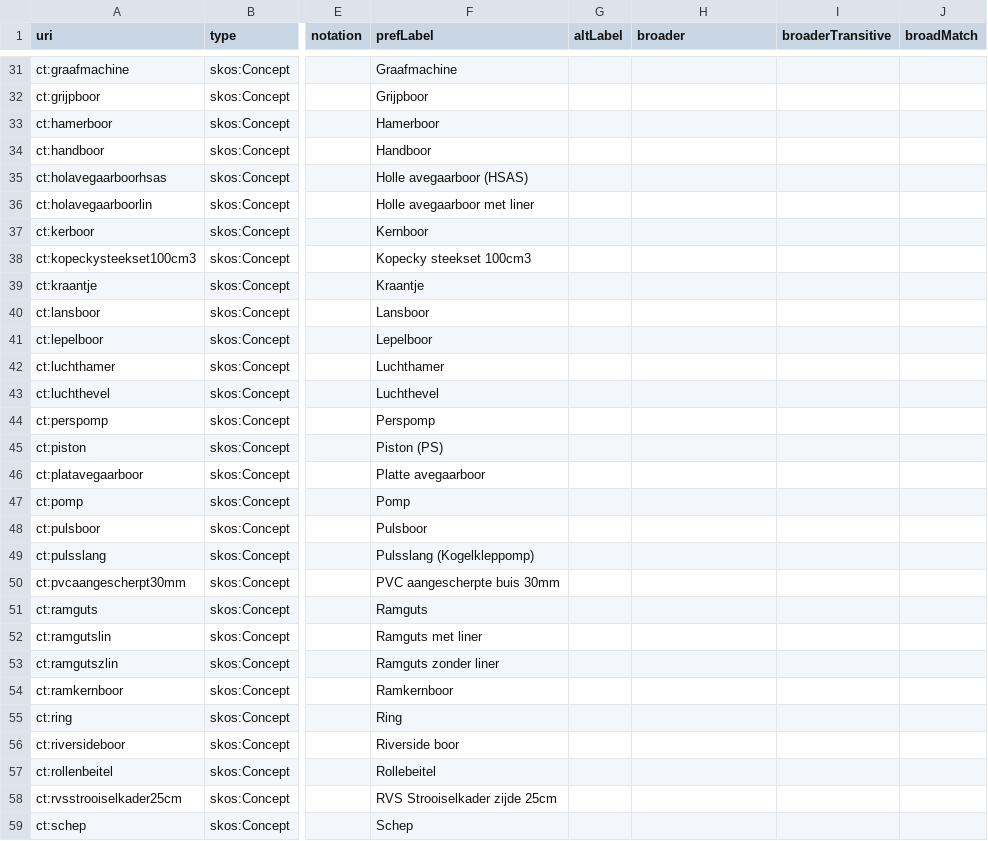
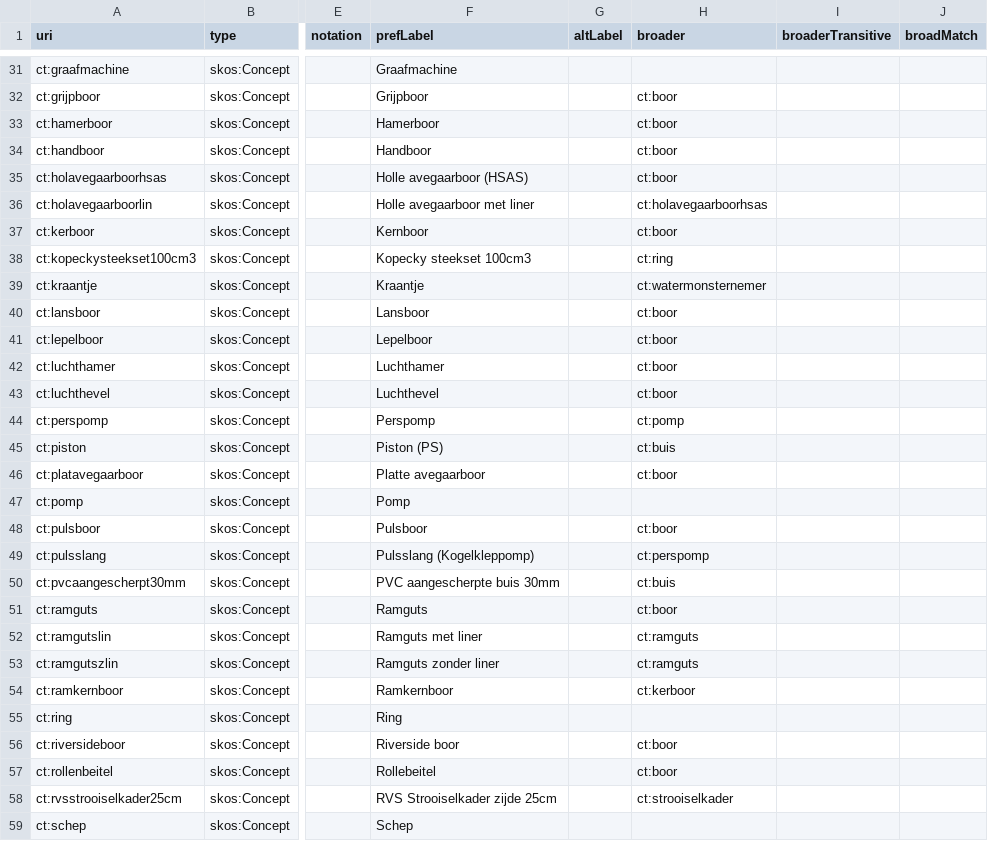
Before and after one commit to bodemenondergrond/codelijst-bemonsteringsinstrument, a CSV file: src/main/resources/be/vlaanderen/bodemenondergrond/data/id/conceptscheme/bemonsteringsinstrument/bemonsteringsinstrument.csv, drawn as a sheet; only a part is shown, gaps mark what is left out; the diff covers the shown part only; the diff names each change by its address in the sheet, - before the commit and + after, or states it on an @@ line.

```diff
--- a/src/main/resources/be/vlaanderen/bodemenondergrond/data/id/conceptscheme/bemonsteringsinstrument/bemonsteringsinstrument.csv
+++ b/src/main/resources/be/vlaanderen/bodemenondergrond/data/id/conceptscheme/bemonsteringsinstrument/bemonsteringsinstrument.csv
-H32:H35 (broader): (empty)
+H32:H35 (broader): ct:boor
-H36 (broader): (empty)
+H36 (broader): ct:holavegaarboorhsas
-H37 (broader): (empty)
+H37 (broader): ct:boor
-H38 (broader): (empty)
+H38 (broader): ct:ring
-H39 (broader): (empty)
+H39 (broader): ct:watermonsternemer
-H40:H43 (broader): (empty)
+H40:H43 (broader): ct:boor
-H44 (broader): (empty)
+H44 (broader): ct:pomp
-H45 (broader): (empty)
+H45 (broader): ct:buis
-H46 (broader): (empty)
+H46 (broader): ct:boor
-H48 (broader): (empty)
+H48 (broader): ct:boor
-H49 (broader): (empty)
+H49 (broader): ct:perspomp
-H50 (broader): (empty)
+H50 (broader): ct:buis
-H51 (broader): (empty)
+H51 (broader): ct:boor
-H52:H53 (broader): (empty)
+H52:H53 (broader): ct:ramguts
-H54 (broader): (empty)
+H54 (broader): ct:kerboor
-H56:H57 (broader): (empty)
+H56:H57 (broader): ct:boor
-H58 (broader): (empty)
+H58 (broader): ct:strooiselkader
```
Also changed, not shown: 46 edited cells elsewhere in this file, src/main/resources/be/vlaanderen/bodemenondergrond/data/id/catalog/codelijst-bemonsteringsinstrument/catalog.csv, src/main/resources/be/vlaanderen/bodemenondergrond/data/id/dataset/codelijst-bemonsteringsinstrument/dataset.csv, 8 other files.
